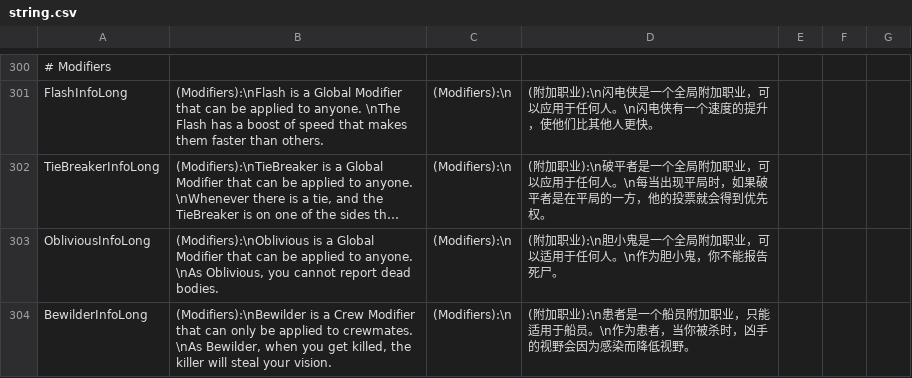
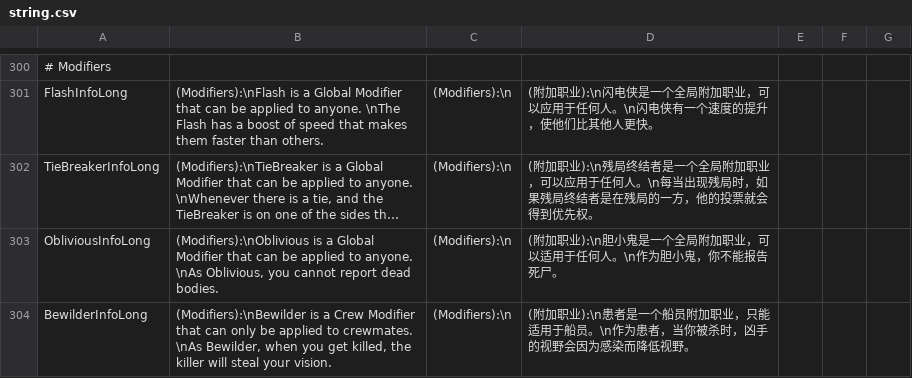
Before and after one commit to discus-sions/TownOfHost-TheOtherRoles, a CSV file: Resources/string.csv, drawn as a sheet; only a part is shown, gaps mark what is left out; long unchanged cells end in …; the diff covers the shown part only; the diff names each change by its address in the sheet, - before the commit and + after, or states it on an @@ line.

```diff
--- a/Resources/string.csv
+++ b/Resources/string.csv
-D302: …加职业):\n破平者是一个全局附加职业，可以应用于任何人。\n每当出现平局时，如果破平者是在平局的一方…
+D302: …加职业):\n残局终结者是一个全局附加职业，可以应用于任何人。\n每当出现残局时，如果残局终结者是在残局的一方…
```
Also changed, not shown: 44 edited cells elsewhere in this file.
